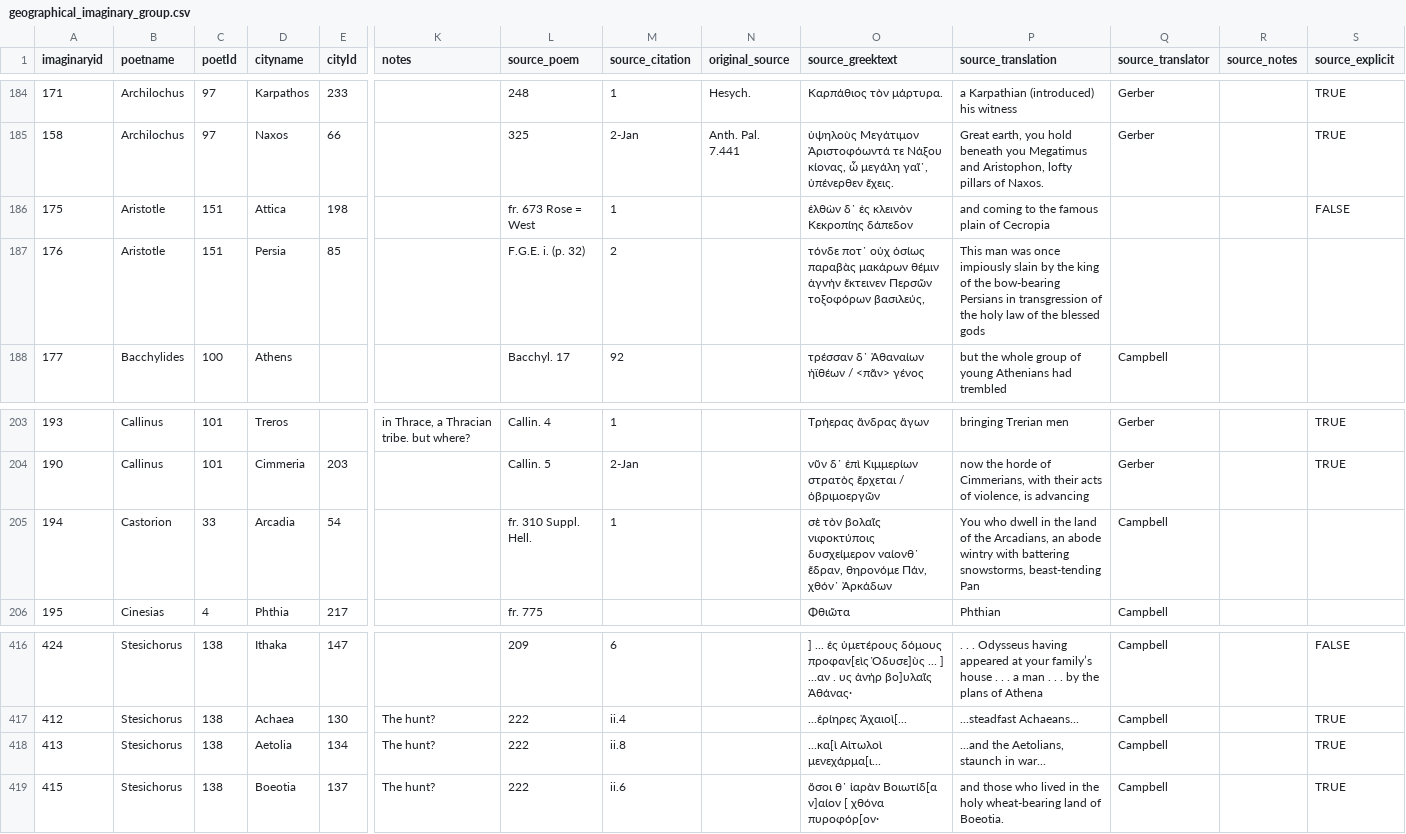
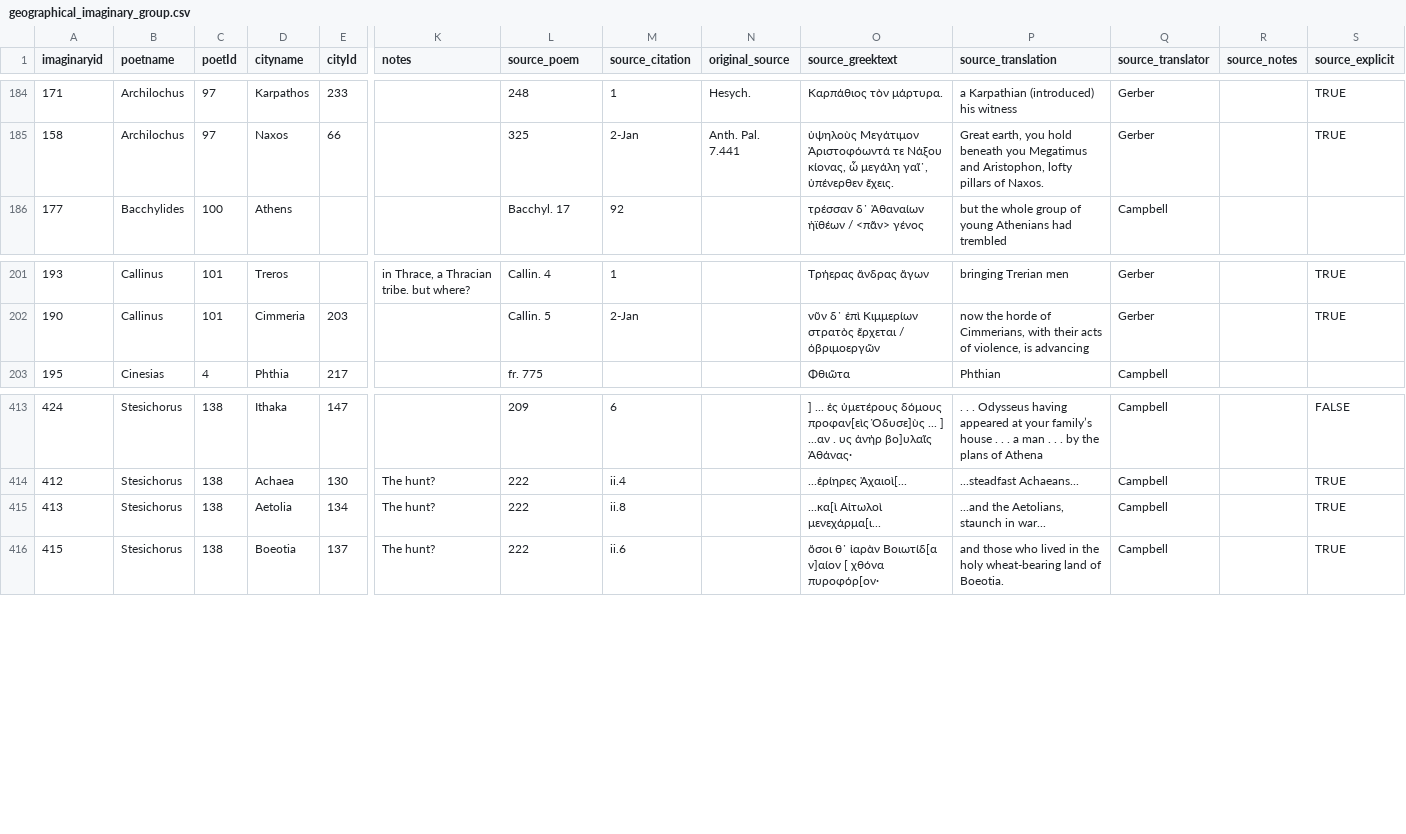
Before and after one commit to sul-cidr/lyricmappingproject.stanford.edu, a CSV file: dataFiles/geographical_imaginary_group.csv, drawn as a sheet; only a part is shown, gaps mark what is left out; removed rows and columns are numbered as before the commit, all else as after; rows hold the shown columns only; ↵ is a line break in a cell; the diff names each change by its address in the sheet, - before the commit and + after, or states it on an @@ line.

```diff
--- a/dataFiles/geographical_imaginary_group.csv
+++ b/dataFiles/geographical_imaginary_group.csv
-row 186: 175 | Aristotle | 151 | Attica | 198 |  | fr. 673 Rose = West | 1 |  | ἐλθὼν δ᾿ ἐς κλεινὸν Κεκροπίης δάπεδον | and coming to the famous plain of Cecropia |  |  | FALSE
-row 187: 176 | Aristotle | 151 | Persia | 85 |  | F.G.E. i. (p. 32) | 2 |  | τόνδε ποτ᾿ οὐχ ὁσίως παραβὰς μακάρων θέμιν ἁγνήν ἔκτεινεν Περσῶν τοξοφόρων βασιλεύς, | This man was once impiously slain by the king of the bow-bearing Persians in transgression of the holy law of the blessed gods
-row 205: 194 | Castorion | 33 | Arcadia | 54 |  | fr. 310 Suppl. Hell. | 1 |  | σὲ τὸν βολαῖς νιφοκτύποις δυσχείμερον ναίονθ᾿ ἕδραν, θηρονόμε Πάν, χθόν᾿ Ἀρκάδων | You who dwell in the land of the Arcadians, an abode wintry with battering snowstorms, beast-tending Pan | Campbell
-O415 (source_greektext): ...κα[ὶ Αἰτωλοὶ ↵ μενεχάρμα[ι...
+O415 (source_greektext): ...κα[ὶ Αἰτωλοὶ μενεχάρμα[ι...
```
Also changed, not shown: dataFiles/cities.csv, dataFiles/city_politics.csv, 7 other files.
